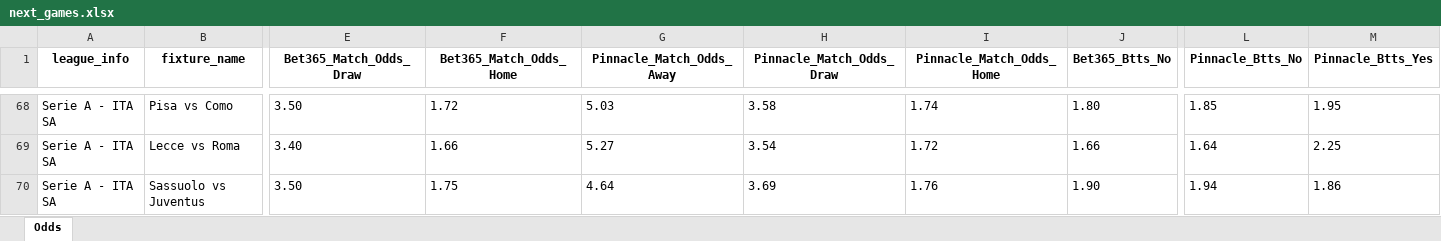
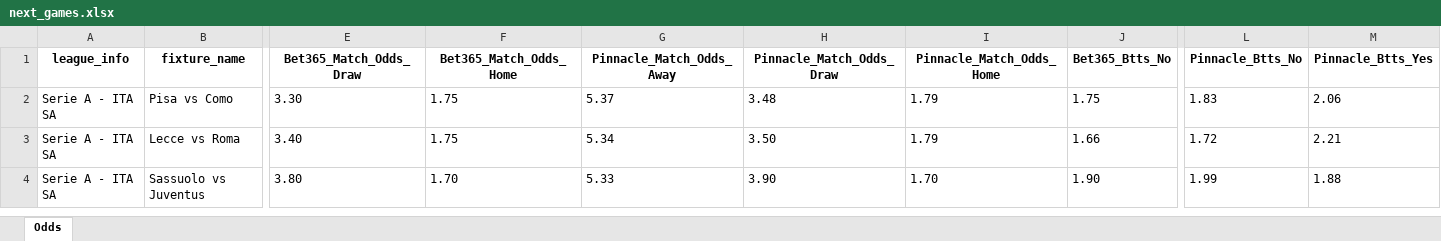
Before and after one commit to bet2all/bet2all, an Excel workbook: data/season_2025/next_games/next_games.xlsx, sheet Odds, drawn as a sheet; only a part is shown, gaps mark what is left out; values as stored, in another font and other column widths than the file's, no borders; addresses are those after the commit; the diff covers the shown part only; the diff names each change by its address in the sheet, - before the commit and + after, or states it on an @@ line.

Commit message:
Atualizando data/season_2025/next_games/next_games.xlsx via script

```diff
--- a/data/season_2025/next_games/next_games.xlsx (sheet Odds)
+++ b/data/season_2025/next_games/next_games.xlsx (sheet Odds)
-E2 (Bet365_Match_Odds_Draw): 3.50
+E2 (Bet365_Match_Odds_Draw): 3.30
-F2 (Bet365_Match_Odds_Home): 1.72
+F2 (Bet365_Match_Odds_Home): 1.75
-G2 (Pinnacle_Match_Odds_Away): 5.03
+G2 (Pinnacle_Match_Odds_Away): 5.37
-H2 (Pinnacle_Match_Odds_Draw): 3.58
+H2 (Pinnacle_Match_Odds_Draw): 3.48
-I2 (Pinnacle_Match_Odds_Home): 1.74
+I2 (Pinnacle_Match_Odds_Home): 1.79
-J2 (Bet365_Btts_No): 1.80
+J2 (Bet365_Btts_No): 1.75
-L2 (Pinnacle_Btts_No): 1.85
+L2 (Pinnacle_Btts_No): 1.83
-M2 (Pinnacle_Btts_Yes): 1.95
+M2 (Pinnacle_Btts_Yes): 2.06
-F3 (Bet365_Match_Odds_Home): 1.66
+F3 (Bet365_Match_Odds_Home): 1.75
-G3 (Pinnacle_Match_Odds_Away): 5.27
+G3 (Pinnacle_Match_Odds_Away): 5.34
-H3 (Pinnacle_Match_Odds_Draw): 3.54
+H3 (Pinnacle_Match_Odds_Draw): 3.50
-I3 (Pinnacle_Match_Odds_Home): 1.72
+I3 (Pinnacle_Match_Odds_Home): 1.79
-L3 (Pinnacle_Btts_No): 1.64
+L3 (Pinnacle_Btts_No): 1.72
-M3 (Pinnacle_Btts_Yes): 2.25
+M3 (Pinnacle_Btts_Yes): 2.21
-E4 (Bet365_Match_Odds_Draw): 3.50
+E4 (Bet365_Match_Odds_Draw): 3.80
-F4 (Bet365_Match_Odds_Home): 1.75
+F4 (Bet365_Match_Odds_Home): 1.70
-G4 (Pinnacle_Match_Odds_Away): 4.64
+G4 (Pinnacle_Match_Odds_Away): 5.33
-H4 (Pinnacle_Match_Odds_Draw): 3.69
+H4 (Pinnacle_Match_Odds_Draw): 3.90
-I4 (Pinnacle_Match_Odds_Home): 1.76
+I4 (Pinnacle_Match_Odds_Home): 1.70
-L4 (Pinnacle_Btts_No): 1.94
+L4 (Pinnacle_Btts_No): 1.99
-M4 (Pinnacle_Btts_Yes): 1.86
+M4 (Pinnacle_Btts_Yes): 1.88
```
Also changed, not shown: 48 added rows, 66 removed rows and 137 edited cells elsewhere in this sheet.
